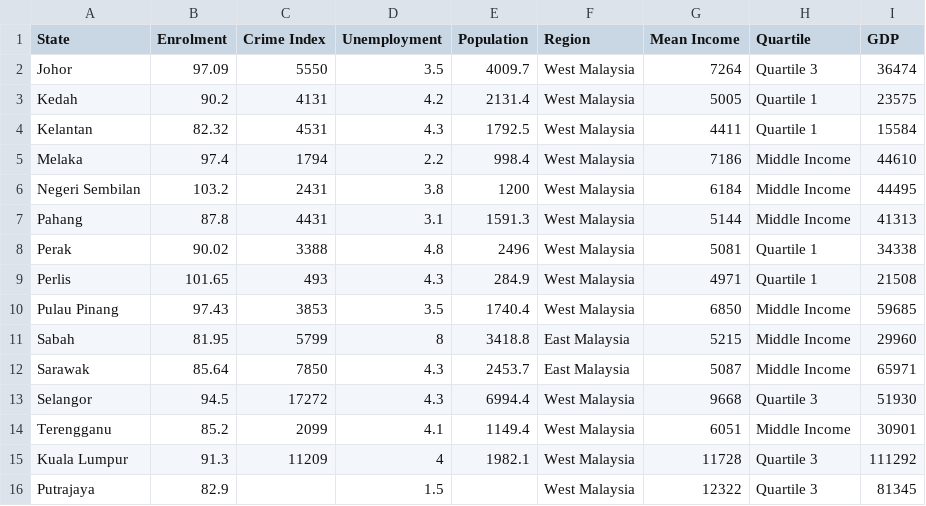
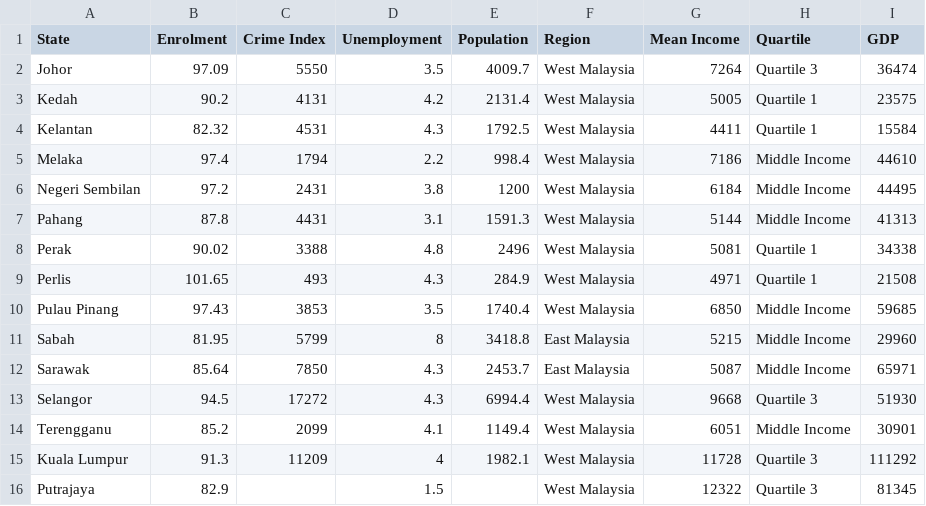
Before and after one commit to wongjunwei030203/FIT3179_Assignment_2, a CSV file: data/Bubble_Plot_data.csv, drawn as a sheet.

Commit message:
Update Bubble_Plot_data.csv

```diff
--- a/data/Bubble_Plot_data.csv
+++ b/data/Bubble_Plot_data.csv
@@ -5,3 +5,3 @@ Kelantan,82.32,4531,4.3,1792.5,West Malaysia,4411,Quartile 1,15584
 Melaka,97.4,1794,2.2,998.4,West Malaysia,7186,Middle Income,44610
-Negeri Sembilan,103.2,2431,3.8,1200,West Malaysia,6184,Middle Income,44495
+Negeri Sembilan,97.2,2431,3.8,1200,West Malaysia,6184,Middle Income,44495
 Pahang,87.8,4431,3.1,1591.3,West Malaysia,5144,Middle Income,41313
```
